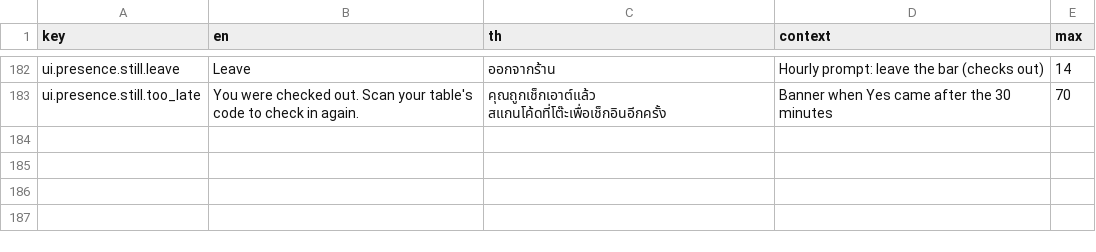
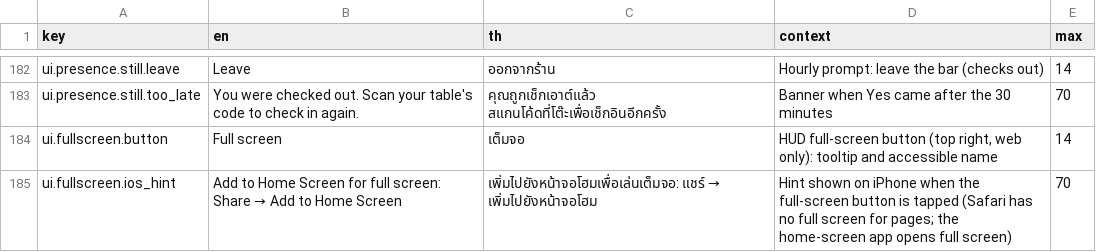
Before and after one commit to Talos91/bc-tamagotchi, a CSV file: game/i18n/strings_ui.csv, drawn as a sheet; only a part is shown, gaps mark what is left out; the diff names each change by its address in the sheet, - before the commit and + after, or states it on an @@ line.

```diff
--- a/game/i18n/strings_ui.csv
+++ b/game/i18n/strings_ui.csv
+row 184: ui.fullscreen.button | Full screen | เต็มจอ | HUD full-screen button (top right, web only): tooltip and accessible name | 14
+row 185: ui.fullscreen.ios_hint | Add to Home Screen for full screen: Share → Add to Home Screen | เพิ่มไปยังหน้าจอโฮมเพื่อเล่นเต็มจอ: แชร์ → เพิ่มไปยังหน้าจอโฮม | Hint shown on iPhone when the full-screen button is tapped (Safari has no full screen for pages; the home-screen app opens full screen) | 70
```
Also changed, not shown: 25 other files.
